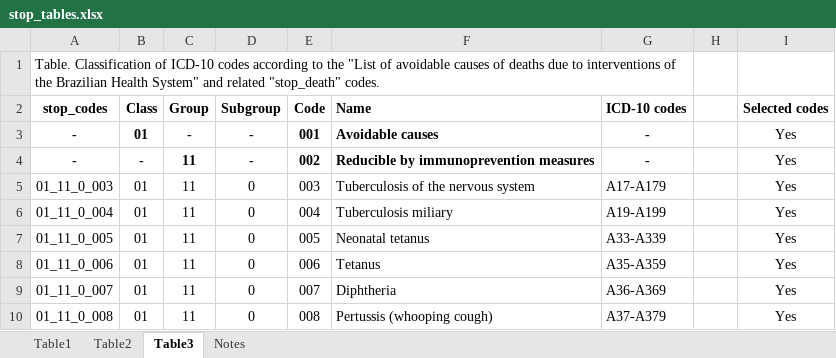
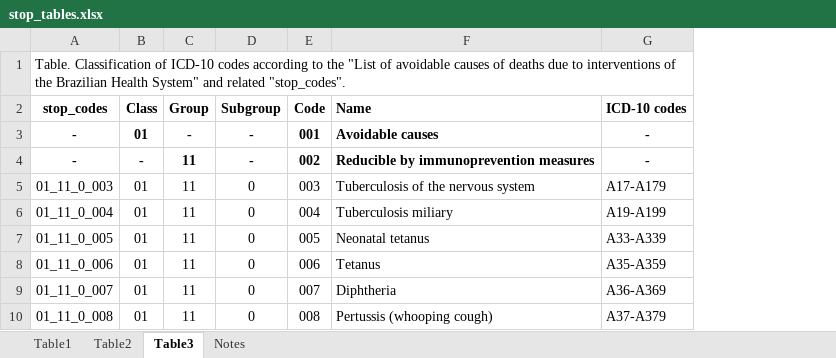
Before and after one commit to ronaldoalves-ms/sustools, an Excel workbook: data/stop_tables.xlsx, sheet Table3, drawn as a sheet; only a part is shown; values as stored, in another font and other column widths than the file's, no borders; the diff names each change by its address in the sheet, - before the commit and + after, or states it on an @@ line.

```diff
--- a/data/stop_tables.xlsx (sheet Table3)
+++ b/data/stop_tables.xlsx (sheet Table3)
-column H, empty
-column I (Selected codes), rows 3-10: all Yes
-A1 (stop_codes): …and related "stop_death" codes.
+A1 (stop_codes): …and related "stop_codes".
```
Also changed, not shown: sheet Table1, sheet Table2, 1 other file.
